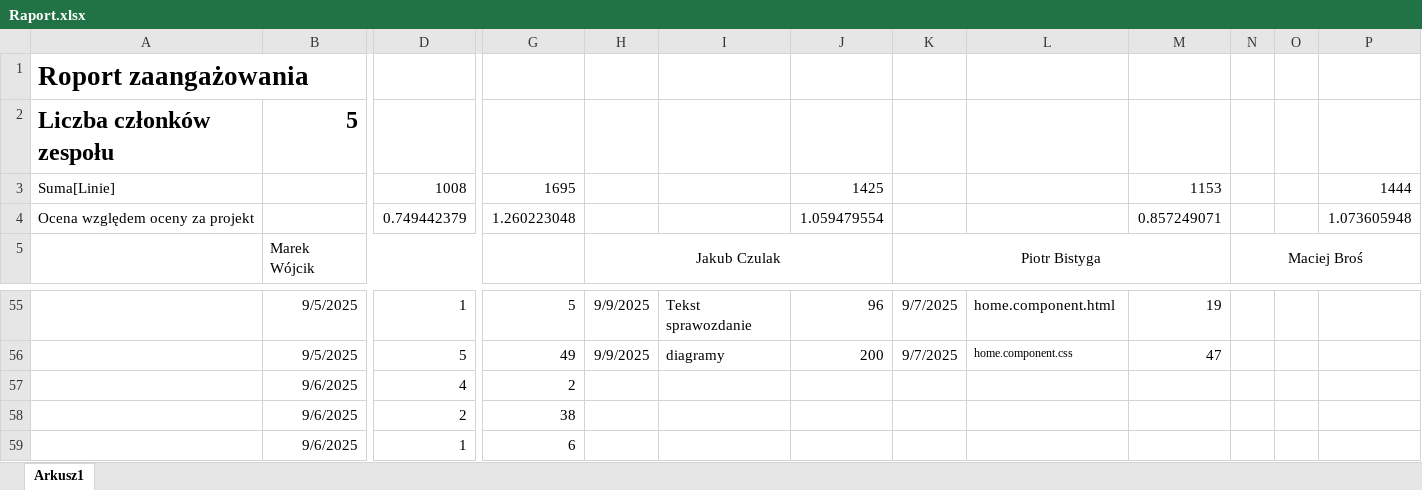
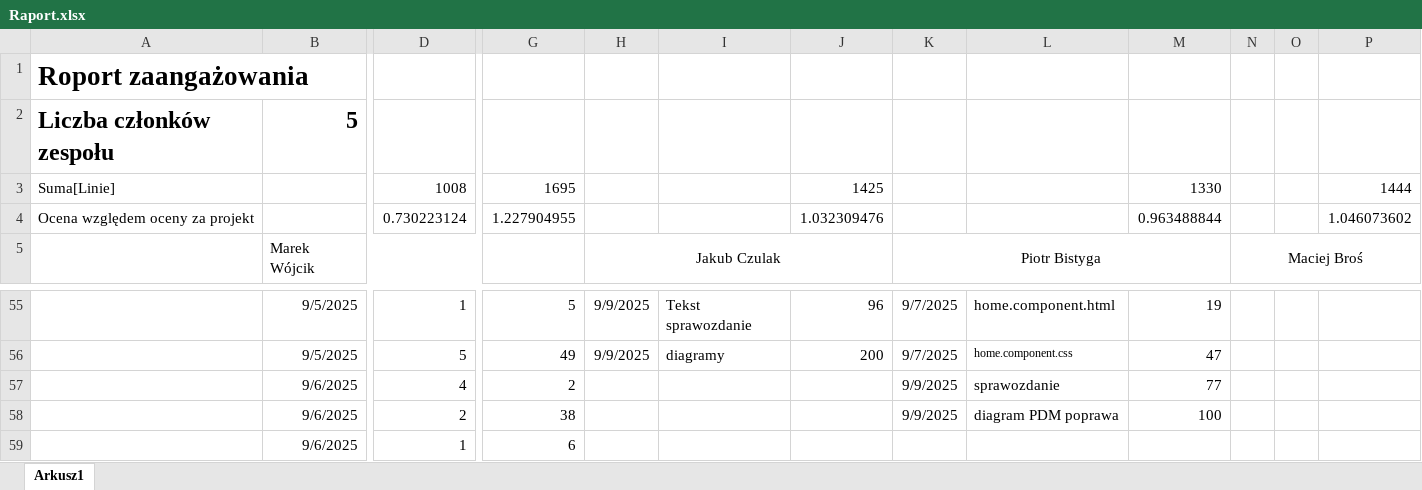
Before and after one commit to MarWoj744/Projekt-Przychodnia, an Excel workbook: Raport.xlsx, sheet Arkusz1, drawn as a sheet; only a part is shown, gaps mark what is left out; values as stored, in another font and other column widths than the file's, no borders; removed rows and columns are numbered as before the commit, all else as after; rows hold the shown columns only; the diff names each change by its address in the sheet, - before the commit and + after, or states it on an @@ line.

Commit message:
feat: poprawa PDM & update excela

```diff
--- a/Raport.xlsx (sheet Arkusz1)
+++ b/Raport.xlsx (sheet Arkusz1)
-M3: 1153
+M3: 1330
-row 4: Ocena względem oceny za projekt |  | 0.749442379 | 1.260223048 |  |  | 1.059479554 |  |  | 0.857249071 |  |  | 1.073605948
+row 4: Ocena względem oceny za projekt |  | 0.730223124 | 1.227904955 |  |  | 1.032309476 |  |  | 0.963488844 |  |  | 1.046073602
-K57:K58: (empty)
+K57:K58: 9/9/2025
-L57: (empty)
+L57: sprawozdanie
-M57: (empty)
+M57: 77
-L58: (empty)
+L58: diagram PDM poprawa
-M58: (empty)
+M58: 100
```
Also changed, not shown: 1 other file.
